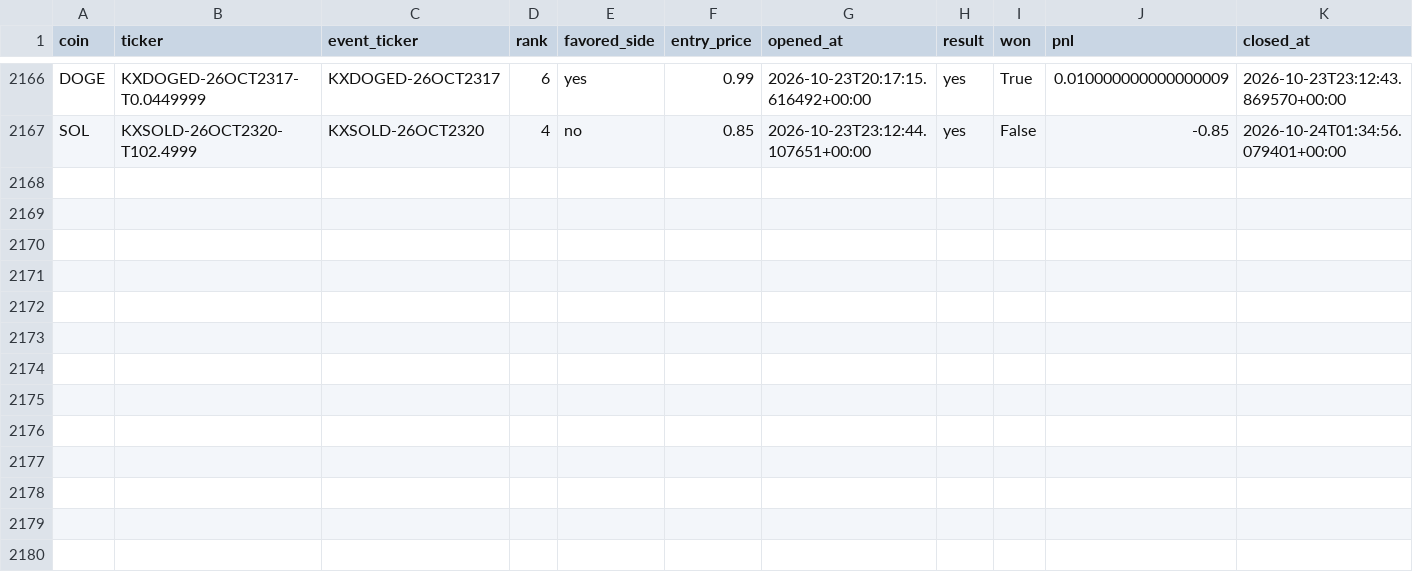
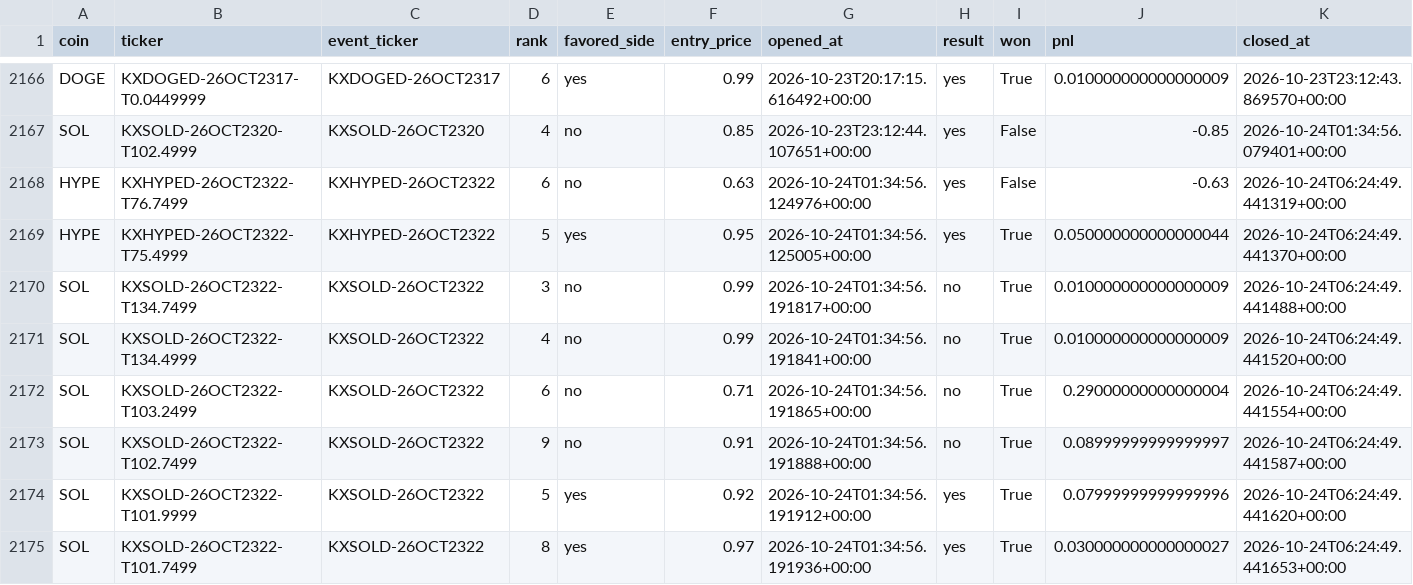
Before and after one commit to Prinxe-crypto/multicoin-midrank-bot, a CSV file: closed_positions.csv, drawn as a sheet; only a part is shown, gaps mark what is left out; the diff names each change by its address in the sheet, - before the commit and + after, or states it on an @@ line.

```diff
--- a/closed_positions.csv
+++ b/closed_positions.csv
+row 2168: HYPE | KXHYPED-26OCT2322-T76.7499 | KXHYPED-26OCT2322 | 6 | no | 0.63 | 2026-10-24T01:34:56.124976+00:00 | yes | False | -0.63 | 2026-10-24T06:24:49.441319+00:00
+row 2169: HYPE | KXHYPED-26OCT2322-T75.4999 | KXHYPED-26OCT2322 | 5 | yes | 0.95 | 2026-10-24T01:34:56.125005+00:00 | yes | True | 0.050000000000000044 | 2026-10-24T06:24:49.441370+00:00
+row 2170: SOL | KXSOLD-26OCT2322-T134.7499 | KXSOLD-26OCT2322 | 3 | no | 0.99 | 2026-10-24T01:34:56.191817+00:00 | no | True | 0.010000000000000009 | 2026-10-24T06:24:49.441488+00:00
+row 2171: SOL | KXSOLD-26OCT2322-T134.4999 | KXSOLD-26OCT2322 | 4 | no | 0.99 | 2026-10-24T01:34:56.191841+00:00 | no | True | 0.010000000000000009 | 2026-10-24T06:24:49.441520+00:00
+row 2172: SOL | KXSOLD-26OCT2322-T103.2499 | KXSOLD-26OCT2322 | 6 | no | 0.71 | 2026-10-24T01:34:56.191865+00:00 | no | True | 0.29000000000000004 | 2026-10-24T06:24:49.441554+00:00
+row 2173: SOL | KXSOLD-26OCT2322-T102.7499 | KXSOLD-26OCT2322 | 9 | no | 0.91 | 2026-10-24T01:34:56.191888+00:00 | no | True | 0.08999999999999997 | 2026-10-24T06:24:49.441587+00:00
+row 2174: SOL | KXSOLD-26OCT2322-T101.9999 | KXSOLD-26OCT2322 | 5 | yes | 0.92 | 2026-10-24T01:34:56.191912+00:00 | yes | True | 0.07999999999999996 | 2026-10-24T06:24:49.441620+00:00
+row 2175: SOL | KXSOLD-26OCT2322-T101.7499 | KXSOLD-26OCT2322 | 8 | yes | 0.97 | 2026-10-24T01:34:56.191936+00:00 | yes | True | 0.030000000000000027 | 2026-10-24T06:24:49.441653+00:00
```
Also changed, not shown: open_positions.csv.
